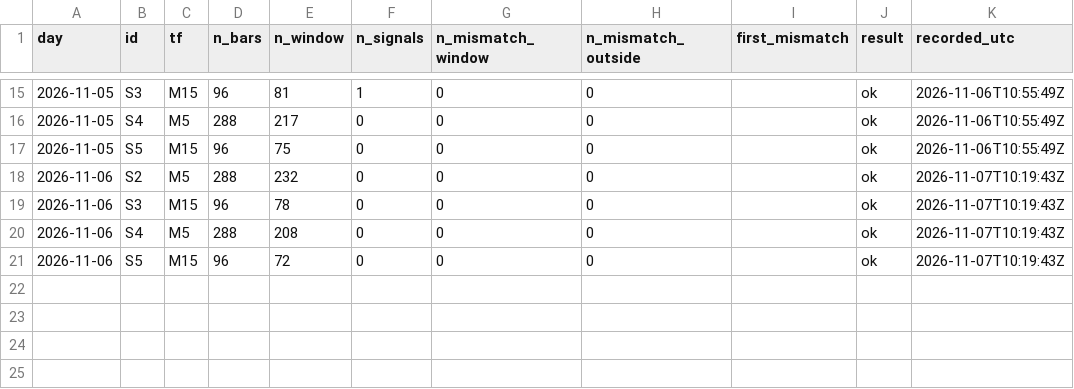
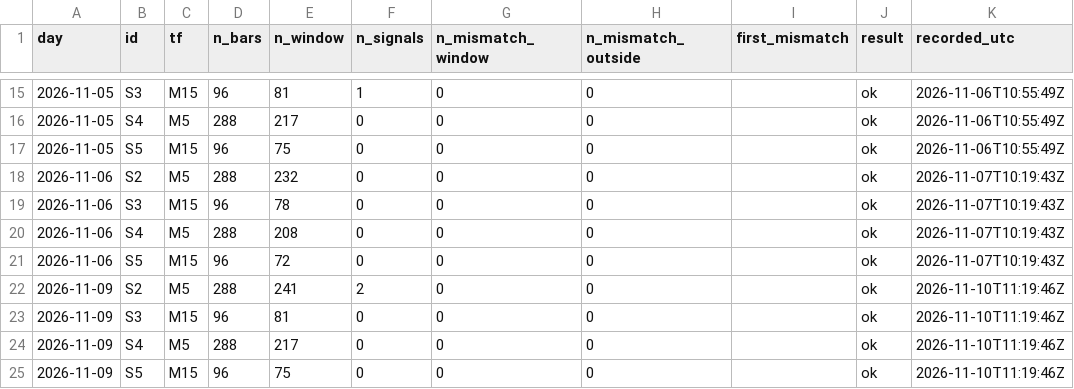
Before and after one commit to Mohamedalhaaj/gold-forward-watch, a CSV file: reports/system/lab_v2/audit.csv, drawn as a sheet; only a part is shown, gaps mark what is left out.

```diff
--- a/reports/system/lab_v2/audit.csv
+++ b/reports/system/lab_v2/audit.csv
@@ -21 +21,5 @@ day,id,tf,n_bars,n_window,n_signals,n_mismatch_window,n_mismatch_outside,first_m
 2026-11-06,S5,M15,96,72,0,0,0,,ok,2026-11-07T10:19:43Z
+2026-11-09,S2,M5,288,241,2,0,0,,ok,2026-11-10T11:19:46Z
+2026-11-09,S3,M15,96,81,0,0,0,,ok,2026-11-10T11:19:46Z
+2026-11-09,S4,M5,288,217,0,0,0,,ok,2026-11-10T11:19:46Z
+2026-11-09,S5,M15,96,75,0,0,0,,ok,2026-11-10T11:19:46Z
```
Also changed, not shown: reports/system/lab_v2/decisions.csv, reports/system/lab_v2/eproc.csv, 7 other files.
